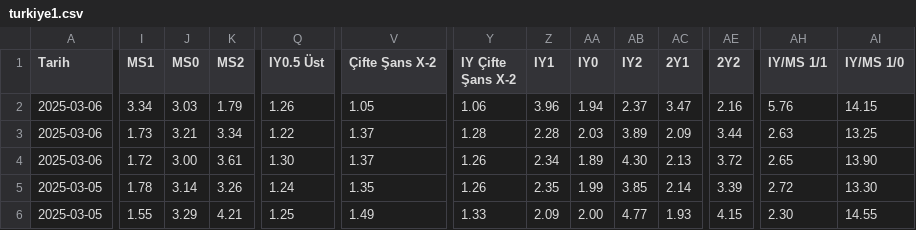
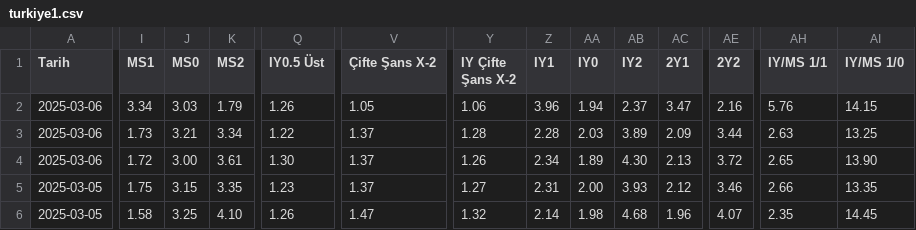
Before and after one commit to analysematchodds/match_odds_csv, a CSV file: turkiye1.csv, drawn as a sheet; only a part is shown, gaps mark what is left out; the diff covers the shown part only; the diff names each change by its address in the sheet, - before the commit and + after, or states it on an @@ line.

Commit message:
Update matchodds.csv

```diff
--- a/turkiye1.csv
+++ b/turkiye1.csv
-I5 (MS1): 1.78
+I5 (MS1): 1.75
-J5 (MS0): 3.14
+J5 (MS0): 3.15
-K5 (MS2): 3.26
+K5 (MS2): 3.35
-Q5 (IY0.5 Üst): 1.24
+Q5 (IY0.5 Üst): 1.23
-V5 (Çifte Şans X-2): 1.35
+V5 (Çifte Şans X-2): 1.37
-Y5 (IY Çifte Şans X-2): 1.26
+Y5 (IY Çifte Şans X-2): 1.27
-Z5 (IY1): 2.35
+Z5 (IY1): 2.31
-AA5 (IY0): 1.99
+AA5 (IY0): 2.00
-AB5 (IY2): 3.85
+AB5 (IY2): 3.93
-AC5 (2Y1): 2.14
+AC5 (2Y1): 2.12
-AE5 (2Y2): 3.39
+AE5 (2Y2): 3.46
-AH5 (IY/MS 1/1): 2.72
+AH5 (IY/MS 1/1): 2.66
-AI5 (IY/MS 1/0): 13.30
+AI5 (IY/MS 1/0): 13.35
-I6 (MS1): 1.55
+I6 (MS1): 1.58
-J6 (MS0): 3.29
+J6 (MS0): 3.25
-K6 (MS2): 4.21
+K6 (MS2): 4.10
-Q6 (IY0.5 Üst): 1.25
+Q6 (IY0.5 Üst): 1.26
-V6 (Çifte Şans X-2): 1.49
+V6 (Çifte Şans X-2): 1.47
-Y6 (IY Çifte Şans X-2): 1.33
+Y6 (IY Çifte Şans X-2): 1.32
-Z6 (IY1): 2.09
+Z6 (IY1): 2.14
-AA6 (IY0): 2.00
+AA6 (IY0): 1.98
-AB6 (IY2): 4.77
+AB6 (IY2): 4.68
-AC6 (2Y1): 1.93
+AC6 (2Y1): 1.96
-AE6 (2Y2): 4.15
+AE6 (2Y2): 4.07
-AH6 (IY/MS 1/1): 2.30
+AH6 (IY/MS 1/1): 2.35
-AI6 (IY/MS 1/0): 14.55
+AI6 (IY/MS 1/0): 14.45
```
Also changed, not shown: 69 edited cells elsewhere in this file.
